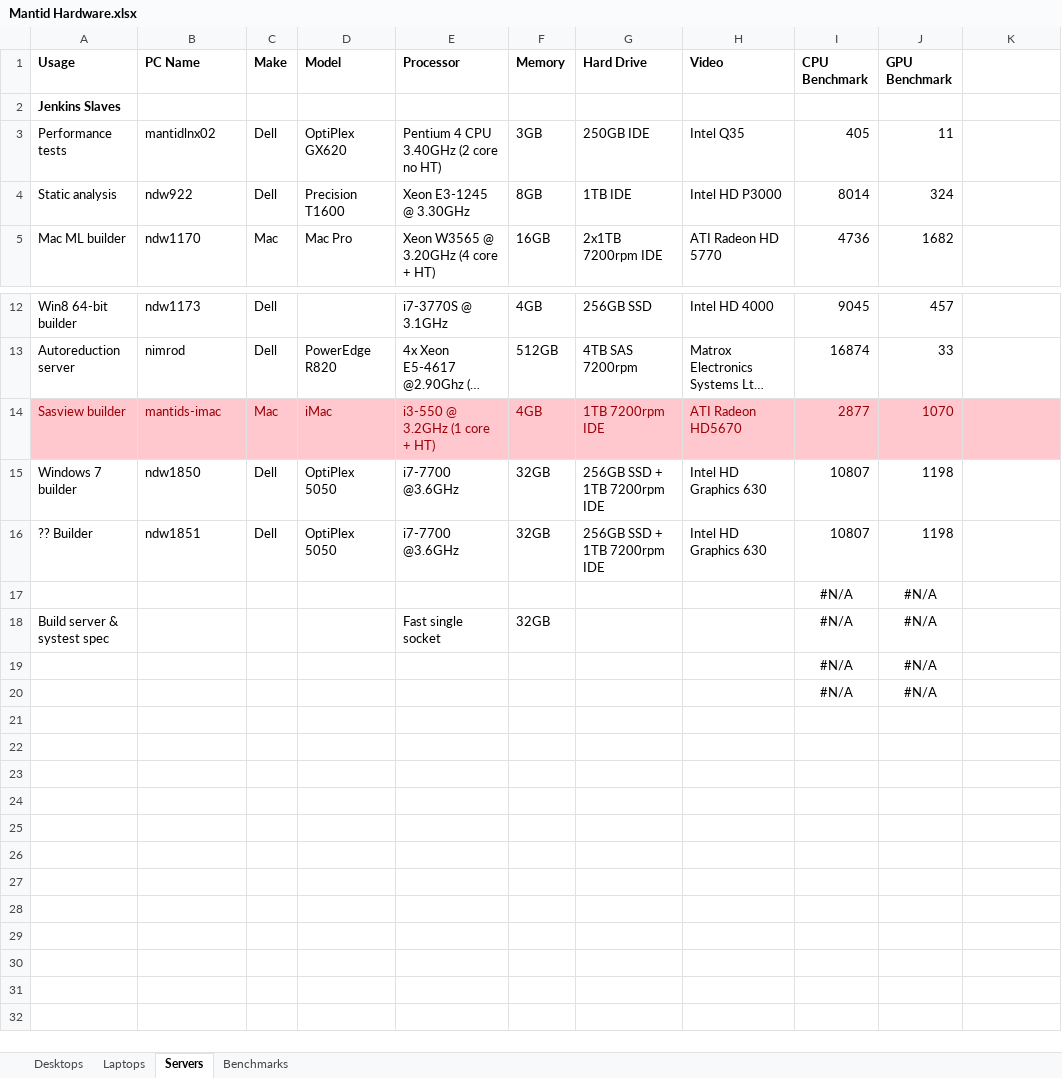
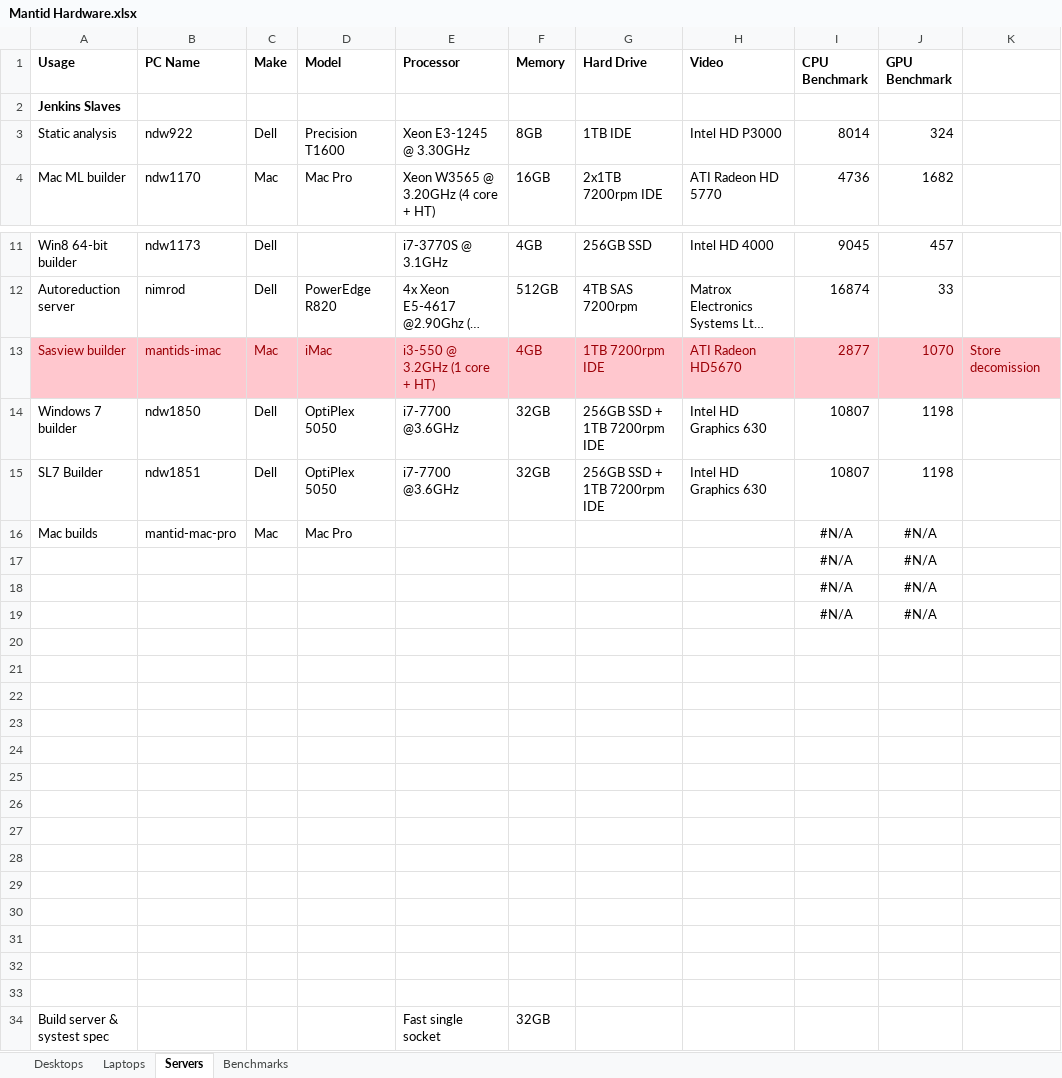
Before and after one commit to mantidproject/documents, an Excel workbook: Project-Management/Hardware/RAL/Mantid Hardware.xlsx, sheet Servers, drawn as a sheet; only a part is shown, gaps mark what is left out; long unchanged cells end in …; values as stored, in another font and other column widths than the file's, no borders; charts and pictures and conditional formats not drawn; removed rows and columns are numbered as before the commit, all else as after; the diff names each change by its address in the sheet, - before the commit and + after, or states it on an @@ line.

Commit message:
update hardware for new servers

```diff
--- a/Project-Management/Hardware/RAL/Mantid Hardware.xlsx (sheet Servers)
+++ b/Project-Management/Hardware/RAL/Mantid Hardware.xlsx (sheet Servers)
-row 3: Performance tests | mantidlnx02 | Dell | OptiPlex GX620 | Pentium 4 CPU 3.40GHz (2 core no HT) | 3GB | 250GB IDE | Intel Q35 | 405 | 11
-K13: (empty)
+K13: Store decomission
-A15 (Usage): ?? Builder
+A15 (Usage): SL7 Builder
+row 16: Mac builds | mantid-mac-pro | Mac | Mac Pro |  |  |  |  | #N/A | #N/A
-row 18: Build server & systest spec |  |  |  | Fast single socket | 32GB |  |  | #N/A | #N/A
+row 20: (empty)
+row 21: (empty)
+row 22: (empty)
+row 23: (empty)
+row 24: (empty)
+row 25: (empty)
+row 26: (empty)
+row 27: (empty)
+row 28: (empty)
+row 29: (empty)
+row 30: (empty)
+row 31: (empty)
+row 32: (empty)
+row 33: (empty)
+row 34: Build server & systest spec |  |  |  | Fast single socket | 32GB
```
Also changed, not shown: sheet Benchmarks, formulas that keep their value, charts or pictures.
